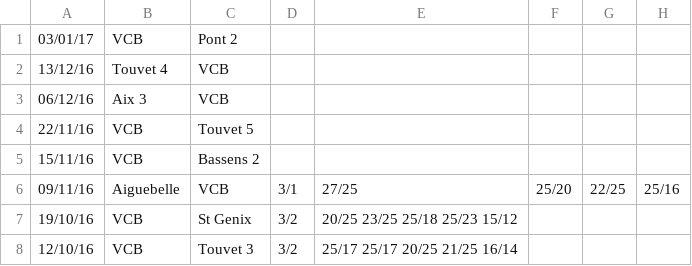
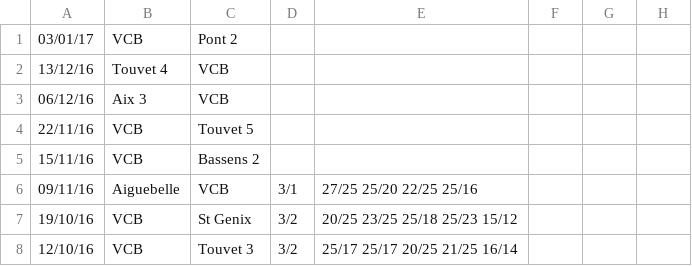
Before and after one commit to okorach/volley-bridoire-web, a CSV file: matchs.csv, drawn as a sheet.

Commit message:
resultats sets Aiguebelle

```diff
--- a/matchs.csv
+++ b/matchs.csv
@@ -5,3 +5,3 @@
 15/11/16,VCB,Bassens 2,,
-09/11/16,Aiguebelle,VCB,3/1,27/25,25/20,22/25,25/16
+09/11/16,Aiguebelle,VCB,3/1,27/25 25/20 22/25 25/16
 19/10/16,VCB,St Genix,3/2,20/25 23/25 25/18 25/23 15/12
```
